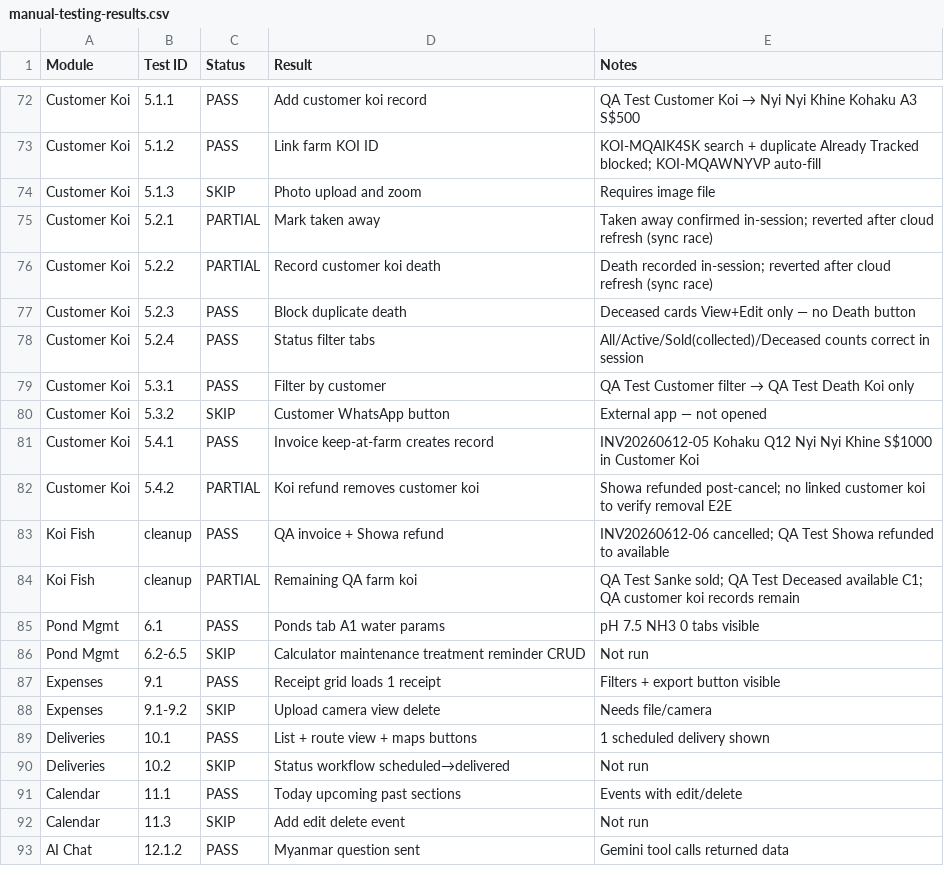
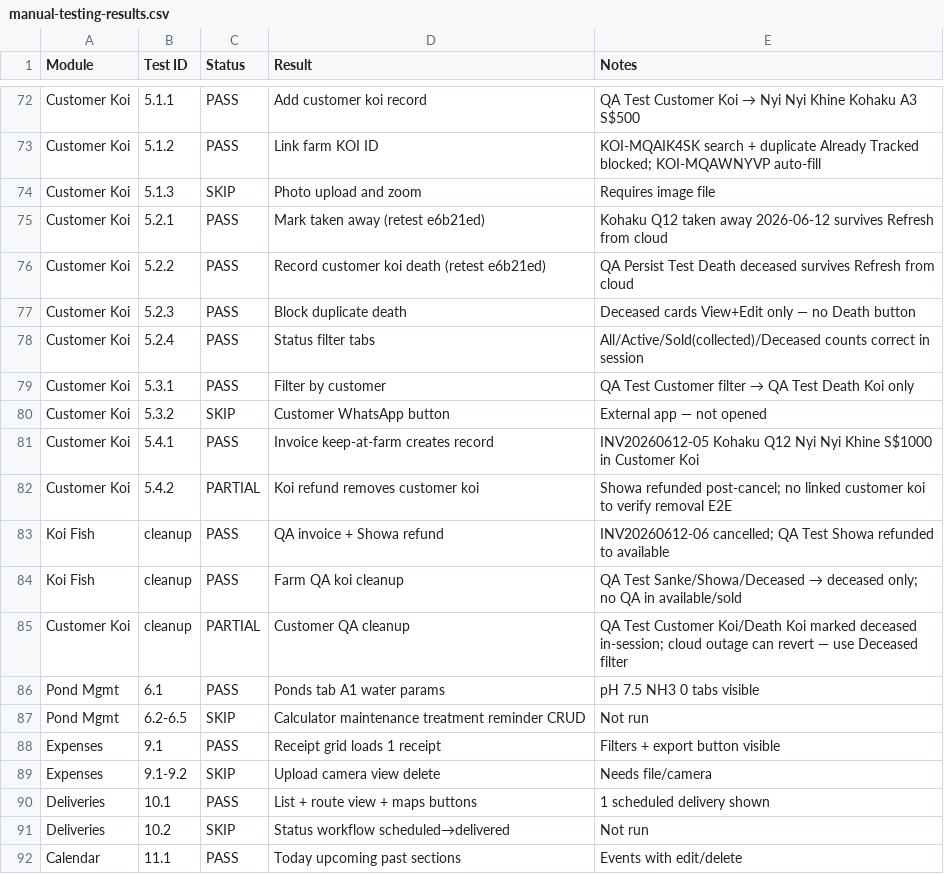
Before and after one commit to marugenfishfarmaiagent-lgtm/marugen-farm-manager, a CSV file: docs/manual-testing-results.csv, drawn as a sheet; only a part is shown, gaps mark what is left out; the shorter side is filled out with more unchanged rows.

```diff
--- a/docs/manual-testing-results.csv
+++ b/docs/manual-testing-results.csv
@@ -74,4 +74,4 @@ Customer Koi,5.1.2,PASS,Link farm KOI ID,KOI-MQAIK4SK search + duplicate Already
 Customer Koi,5.1.3,SKIP,Photo upload and zoom,Requires image file
-Customer Koi,5.2.1,PARTIAL,Mark taken away,Taken away confirmed in-session; reverted after cloud refresh (sync race)
-Customer Koi,5.2.2,PARTIAL,Record customer koi death,Death recorded in-session; reverted after cloud refresh (sync race)
+Customer Koi,5.2.1,PASS,Mark taken away (retest e6b21ed),Kohaku Q12 taken away 2026-06-12 survives Refresh from cloud
+Customer Koi,5.2.2,PASS,Record customer koi death (retest e6b21ed),QA Persist Test Death deceased survives Refresh from cloud
 Customer Koi,5.2.3,PASS,Block duplicate death,Deceased cards View+Edit only — no Death button
@@ -83,3 +83,4 @@ Customer Koi,5.4.2,PARTIAL,Koi refund removes customer koi,Showa refunded post-c
 Koi Fish,cleanup,PASS,QA invoice + Showa refund,INV20260612-06 cancelled; QA Test Showa refunded to available
-Koi Fish,cleanup,PARTIAL,Remaining QA farm koi,QA Test Sanke sold; QA Test Deceased available C1; QA customer koi records remain
+Koi Fish,cleanup,PASS,Farm QA koi cleanup,QA Test Sanke/Showa/Deceased → deceased only; no QA in available/sold
+Customer Koi,cleanup,PARTIAL,Customer QA cleanup,QA Test Customer Koi/Death Koi marked deceased in-session; cloud outage can revert — use Deceased filter
 Pond Mgmt,6.1,PASS,Ponds tab A1 water params,pH 7.5 NH3 0 tabs visible
```
